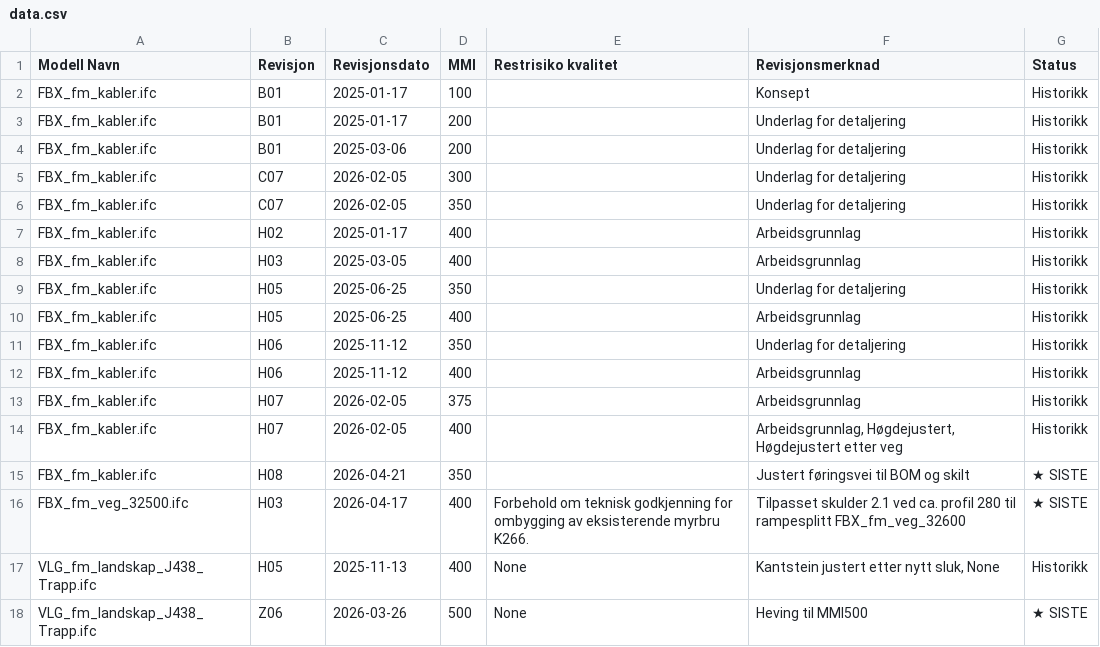
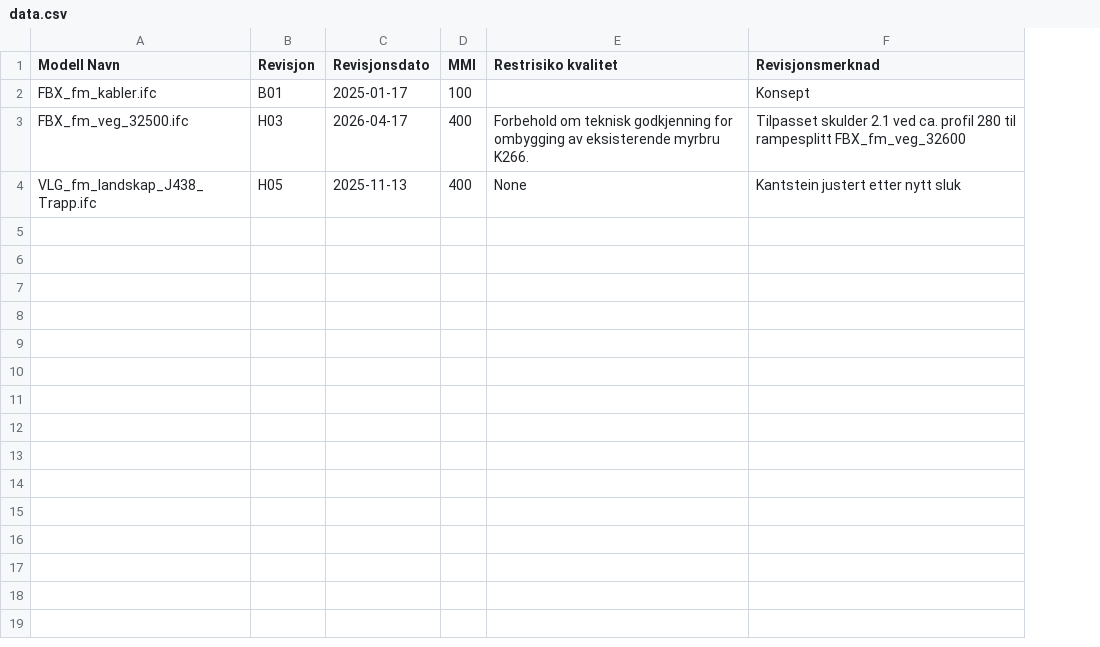
Before and after one commit to HenrikL89/E102-Leveranser, a CSV file: data.csv, drawn as a sheet; removed rows and columns are numbered as before the commit, all else as after; the diff names each change by its address in the sheet, - before the commit and + after, or states it on an @@ line.

Commit message:
Add files via upload

```diff
--- a/data.csv
+++ b/data.csv
-column G (Status), row 2: Historikk; rows 16-17: ★ SISTE | Historikk
-row 3: FBX_fm_kabler.ifc | B01 | 2025-01-17 | 200 |  | Underlag for detaljering | Historikk
-row 4: FBX_fm_kabler.ifc | B01 | 2025-03-06 | 200 |  | Underlag for detaljering | Historikk
-row 5: FBX_fm_kabler.ifc | C07 | 2026-02-05 | 300 |  | Underlag for detaljering | Historikk
-row 6: FBX_fm_kabler.ifc | C07 | 2026-02-05 | 350 |  | Underlag for detaljering | Historikk
-row 7: FBX_fm_kabler.ifc | H02 | 2025-01-17 | 400 |  | Arbeidsgrunnlag | Historikk
-row 8: FBX_fm_kabler.ifc | H03 | 2025-03-05 | 400 |  | Arbeidsgrunnlag | Historikk
-row 9: FBX_fm_kabler.ifc | H05 | 2025-06-25 | 350 |  | Underlag for detaljering | Historikk
-row 10: FBX_fm_kabler.ifc | H05 | 2025-06-25 | 400 |  | Arbeidsgrunnlag | Historikk
-row 11: FBX_fm_kabler.ifc | H06 | 2025-11-12 | 350 |  | Underlag for detaljering | Historikk
-row 12: FBX_fm_kabler.ifc | H06 | 2025-11-12 | 400 |  | Arbeidsgrunnlag | Historikk
-row 13: FBX_fm_kabler.ifc | H07 | 2026-02-05 | 375 |  | Arbeidsgrunnlag | Historikk
-row 14: FBX_fm_kabler.ifc | H07 | 2026-02-05 | 400 |  | Arbeidsgrunnlag, Høgdejustert, Høgdejustert etter veg | Historikk
-row 15: FBX_fm_kabler.ifc | H08 | 2026-04-21 | 350 |  | Justert føringsvei til BOM og skilt | ★ SISTE
-F4 (Revisjonsmerknad): Kantstein justert etter nytt sluk, None
+F4 (Revisjonsmerknad): Kantstein justert etter nytt sluk
-row 18: VLG_fm_landskap_J438_Trapp.ifc | Z06 | 2026-03-26 | 500 | None | Heving til MMI500 | ★ SISTE
```
